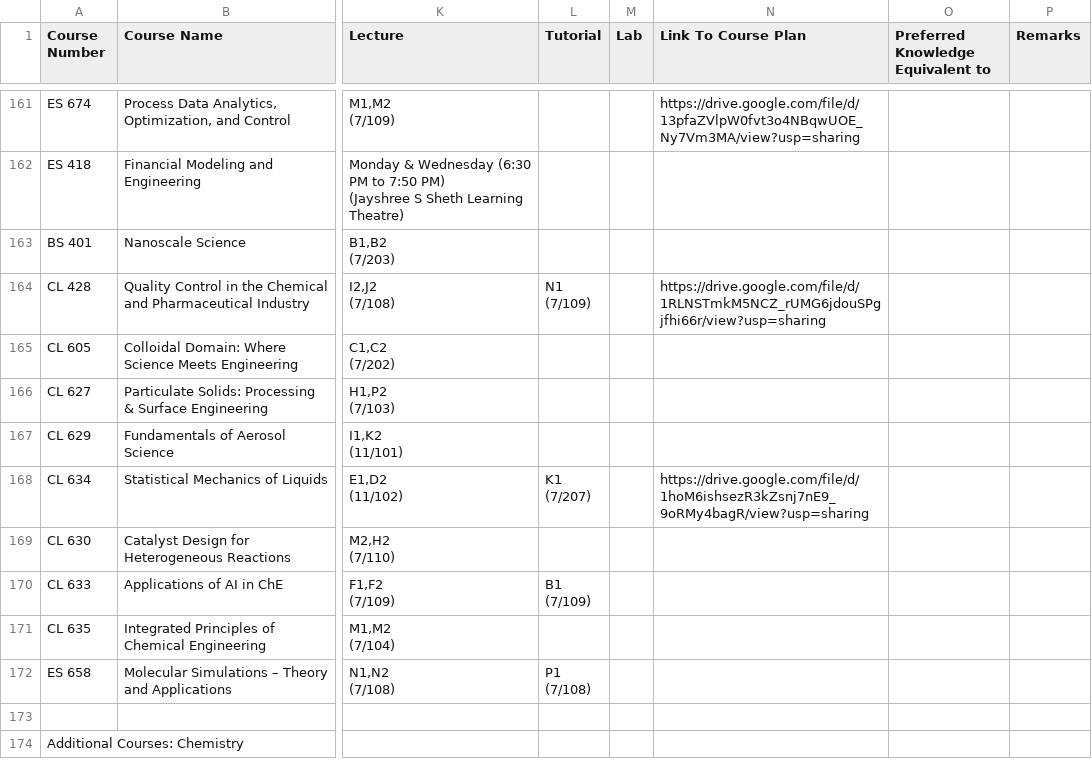
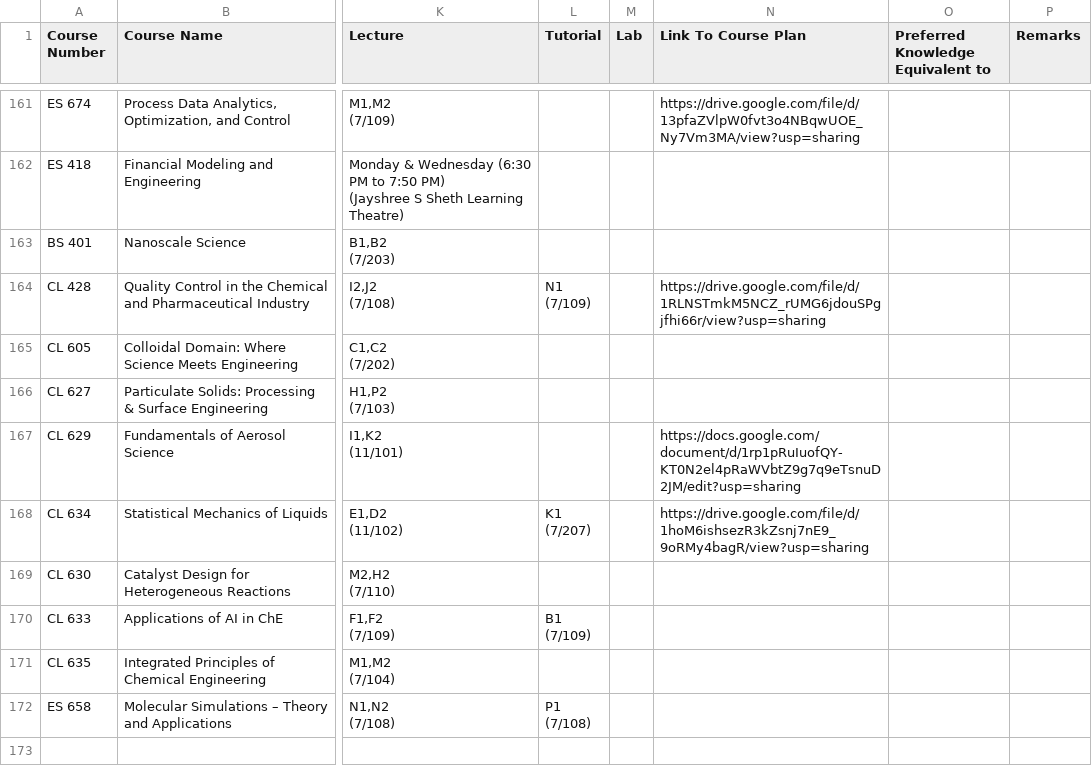
Before and after one commit to Naveen-Pal/timetable, a CSV file: Timetable.csv, drawn as a sheet; only a part is shown, gaps mark what is left out; the shorter side is filled out with more unchanged rows; the diff names each change by its address in the sheet, - before the commit and + after, or states it on an @@ line.

```diff
--- a/Timetable.csv
+++ b/Timetable.csv
-N167 (Link To Course Plan): (empty)
+N167 (Link To Course Plan): https://docs.google.com/document/d/1rp1pRuIuofQY-KT0N2el4pRaWVbtZ9g7q9eTsnuD2JM/edit?usp=sharing
```
Also changed, not shown: Updated_Processed_Timetable.csv.
